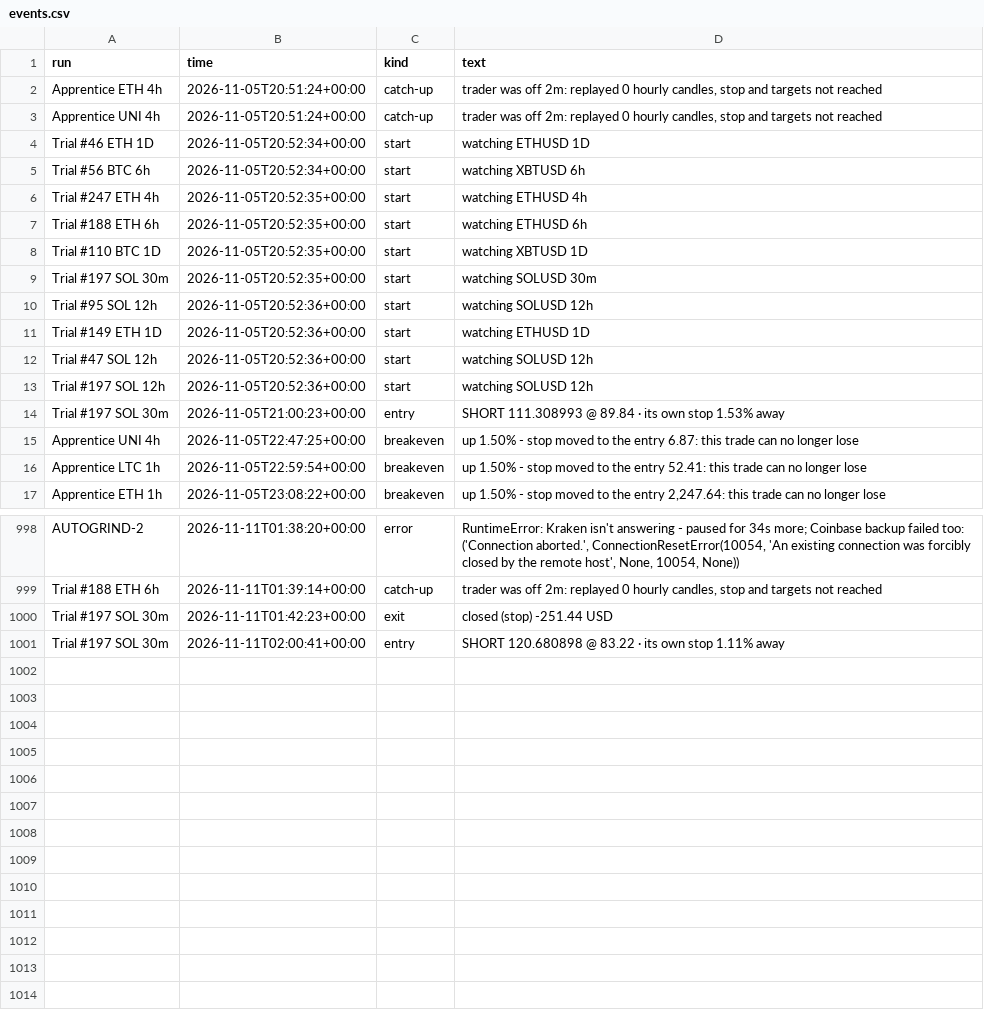
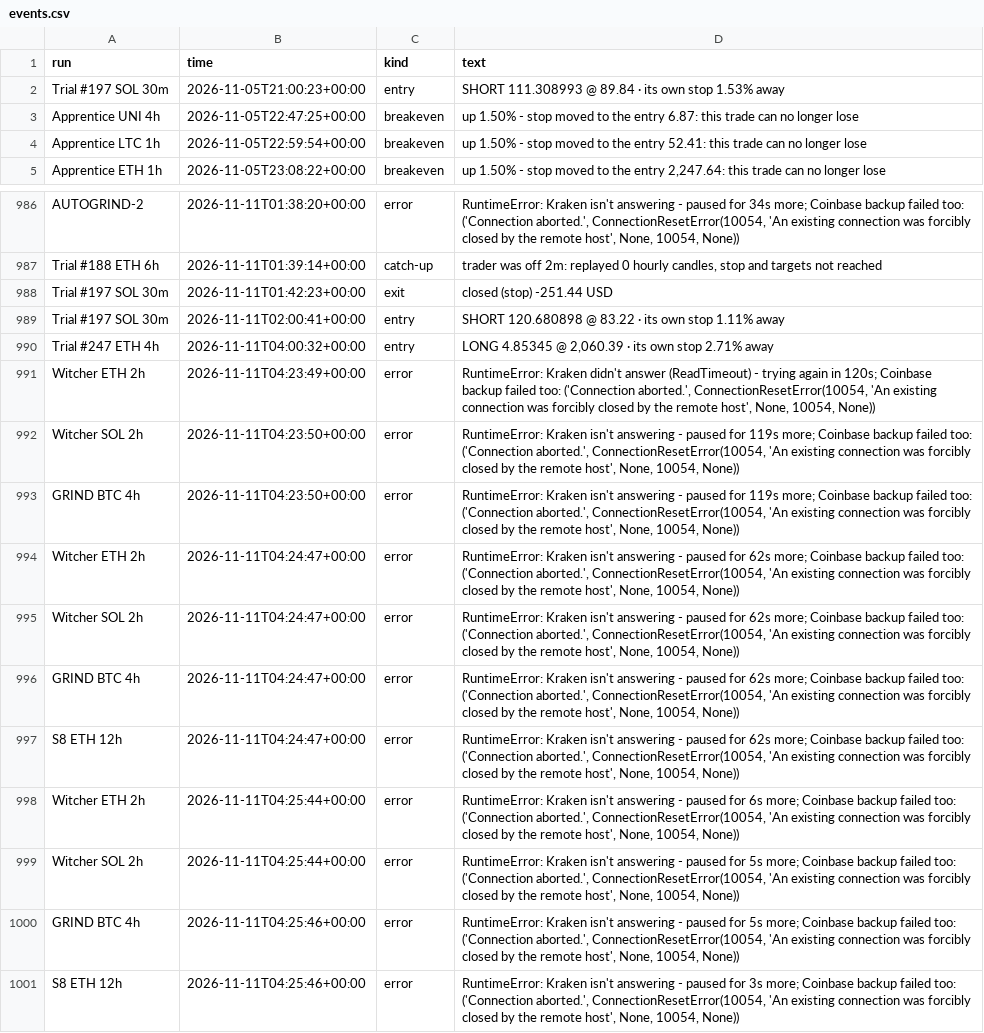
Before and after one commit to ethangoebel1499-jpg/Claude, a CSV file: paper_trades/events.csv, drawn as a sheet; only a part is shown, gaps mark what is left out.

```diff
--- a/paper_trades/events.csv
+++ b/paper_trades/events.csv
@@ -1,14 +1,2 @@
 run,time,kind,text
-Apprentice ETH 4h,2026-11-05T20:51:24+00:00,catch-up,"trader was off 2m: replayed 0 hourly candles, stop and targets not reached"
-Apprentice UNI 4h,2026-11-05T20:51:24+00:00,catch-up,"trader was off 2m: replayed 0 hourly candles, stop and targets not reached"
-Trial #46 ETH 1D,2026-11-05T20:52:34+00:00,start,watching ETHUSD 1D
-Trial #56 BTC 6h,2026-11-05T20:52:34+00:00,start,watching XBTUSD 6h
-Trial #247 ETH 4h,2026-11-05T20:52:35+00:00,start,watching ETHUSD 4h
-Trial #188 ETH 6h,2026-11-05T20:52:35+00:00,start,watching ETHUSD 6h
-Trial #110 BTC 1D,2026-11-05T20:52:35+00:00,start,watching XBTUSD 1D
-Trial #197 SOL 30m,2026-11-05T20:52:35+00:00,start,watching SOLUSD 30m
-Trial #95 SOL 12h,2026-11-05T20:52:36+00:00,start,watching SOLUSD 12h
-Trial #149 ETH 1D,2026-11-05T20:52:36+00:00,start,watching ETHUSD 1D
-Trial #47 SOL 12h,2026-11-05T20:52:36+00:00,start,watching SOLUSD 12h
-Trial #197 SOL 12h,2026-11-05T20:52:36+00:00,start,watching SOLUSD 12h
 Trial #197 SOL 30m,2026-11-05T21:00:23+00:00,entry,SHORT 111.308993 @ 89.84 · its own stop 1.53% away
@@ -1001 +989,13 @@ Trial #197 SOL 30m,2026-11-11T01:42:23+00:00,exit,closed (stop) -251.44 USD
 Trial #197 SOL 30m,2026-11-11T02:00:41+00:00,entry,SHORT 120.680898 @ 83.22 · its own stop 1.11% away
+Trial #247 ETH 4h,2026-11-11T04:00:32+00:00,entry,"LONG 4.85345 @ 2,060.39 · its own stop 2.71% away"
+Witcher ETH 2h,2026-11-11T04:23:49+00:00,error,"RuntimeError: Kraken didn't answer (ReadTimeout) - trying again in 120s; Coinbase backup failed too: ('Connection aborted.', ConnectionResetError(10054, 'An existing connection was forcibly closed by the remote host', None, 10054, None))"
+Witcher SOL 2h,2026-11-11T04:23:50+00:00,error,"RuntimeError: Kraken isn't answering - paused for 119s more; Coinbase backup failed too: ('Connection aborted.', ConnectionResetError(10054, 'An existing connection was forcibly closed by the remote host', None, 10054, None))"
+GRIND BTC 4h,2026-11-11T04:23:50+00:00,error,"RuntimeError: Kraken isn't answering - paused for 119s more; Coinbase backup failed too: ('Connection aborted.', ConnectionResetError(10054, 'An existing connection was forcibly closed by the remote host', None, 10054, None))"
+Witcher ETH 2h,2026-11-11T04:24:47+00:00,error,"RuntimeError: Kraken isn't answering - paused for 62s more; Coinbase backup failed too: ('Connection aborted.', ConnectionResetError(10054, 'An existing connection was forcibly closed by the remote host', None, 10054, None))"
+Witcher SOL 2h,2026-11-11T04:24:47+00:00,error,"RuntimeError: Kraken isn't answering - paused for 62s more; Coinbase backup failed too: ('Connection aborted.', ConnectionResetError(10054, 'An existing connection was forcibly closed by the remote host', None, 10054, None))"
+GRIND BTC 4h,2026-11-11T04:24:47+00:00,error,"RuntimeError: Kraken isn't answering - paused for 62s more; Coinbase backup failed too: ('Connection aborted.', ConnectionResetError(10054, 'An existing connection was forcibly closed by the remote host', None, 10054, None))"
+S8 ETH 12h,2026-11-11T04:24:47+00:00,error,"RuntimeError: Kraken isn't answering - paused for 62s more; Coinbase backup failed too: ('Connection aborted.', ConnectionResetError(10054, 'An existing connection was forcibly closed by the remote host', None, 10054, None))"
+Witcher ETH 2h,2026-11-11T04:25:44+00:00,error,"RuntimeError: Kraken isn't answering - paused for 6s more; Coinbase backup failed too: ('Connection aborted.', ConnectionResetError(10054, 'An existing connection was forcibly closed by the remote host', None, 10054, None))"
+Witcher SOL 2h,2026-11-11T04:25:44+00:00,error,"RuntimeError: Kraken isn't answering - paused for 5s more; Coinbase backup failed too: ('Connection aborted.', ConnectionResetError(10054, 'An existing connection was forcibly closed by the remote host', None, 10054, None))"
+GRIND BTC 4h,2026-11-11T04:25:46+00:00,error,"RuntimeError: Kraken isn't answering - paused for 5s more; Coinbase backup failed too: ('Connection aborted.', ConnectionResetError(10054, 'An existing connection was forcibly closed by the remote host', None, 10054, None))"
+S8 ETH 12h,2026-11-11T04:25:46+00:00,error,"RuntimeError: Kraken isn't answering - paused for 3s more; Coinbase backup failed too: ('Connection aborted.', ConnectionResetError(10054, 'An existing connection was forcibly closed by the remote host', None, 10054, None))"
```
Also changed, not shown: paper_trades/equity.csv, paper_trades/fills.csv, 2 other files.
